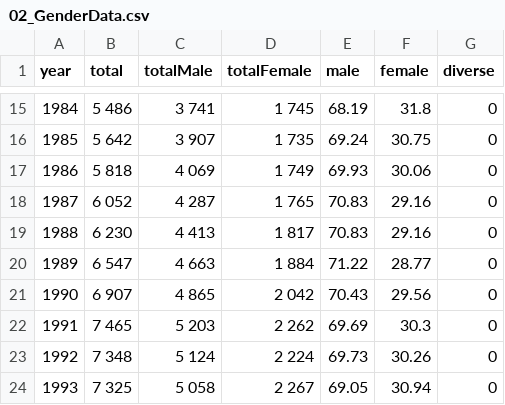
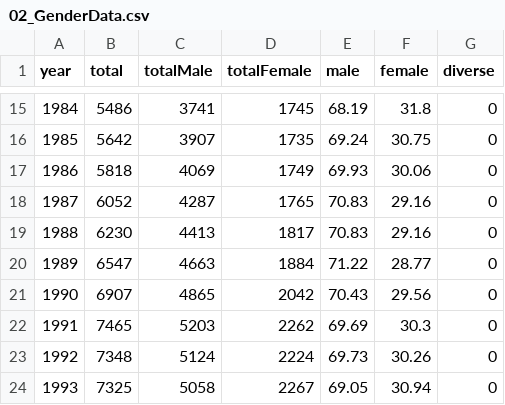
Before and after one commit to luftlaeufer/FH-Bielefeld-50-Jahre, a CSV file: assets/data/02_GenderData.csv, drawn as a sheet; only a part is shown, gaps mark what is left out; the diff covers the shown part only.

```diff
--- a/assets/data/02_GenderData.csv
+++ b/assets/data/02_GenderData.csv
@@ -15,10 +15,10 @@
-1984, 5 486, 3 741, 1 745,68.19,31.8,0
-1985, 5 642, 3 907, 1 735,69.24,30.75,0
-1986, 5 818, 4 069, 1 749,69.93,30.06,0
-1987, 6 052, 4 287, 1 765,70.83,29.16,0
-1988, 6 230, 4 413, 1 817,70.83,29.16,0
-1989, 6 547, 4 663, 1 884,71.22,28.77,0
-1990, 6 907, 4 865, 2 042,70.43,29.56,0
-1991, 7 465, 5 203, 2 262,69.69,30.3,0
-1992, 7 348, 5 124, 2 224,69.73,30.26,0
-1993, 7 325, 5 058, 2 267,69.05,30.94,0
+1984, 5486, 3741, 1745, 68.19 ,31.8, 0
+1985, 5642, 3907, 1735, 69.24, 30.75, 0
+1986, 5818, 4069, 1749, 69.93, 30.06, 0
+1987, 6052, 4287, 1765, 70.83, 29.16, 0
+1988, 6230, 4413, 1817, 70.83, 29.16, 0
+1989, 6547, 4663, 1884, 71.22, 28.77, 0
+1990, 6907, 4865, 2042, 70.43, 29.56, 0
+1991, 7465, 5203, 2262, 69.69 ,30.3, 0
+1992, 7348, 5124, 2224, 69.73, 30.26, 0
+1993, 7325, 5058, 2267, 69.05, 30.94, 0
```
Also changed, not shown: 108 edited cells elsewhere in this file, 19 other files.
